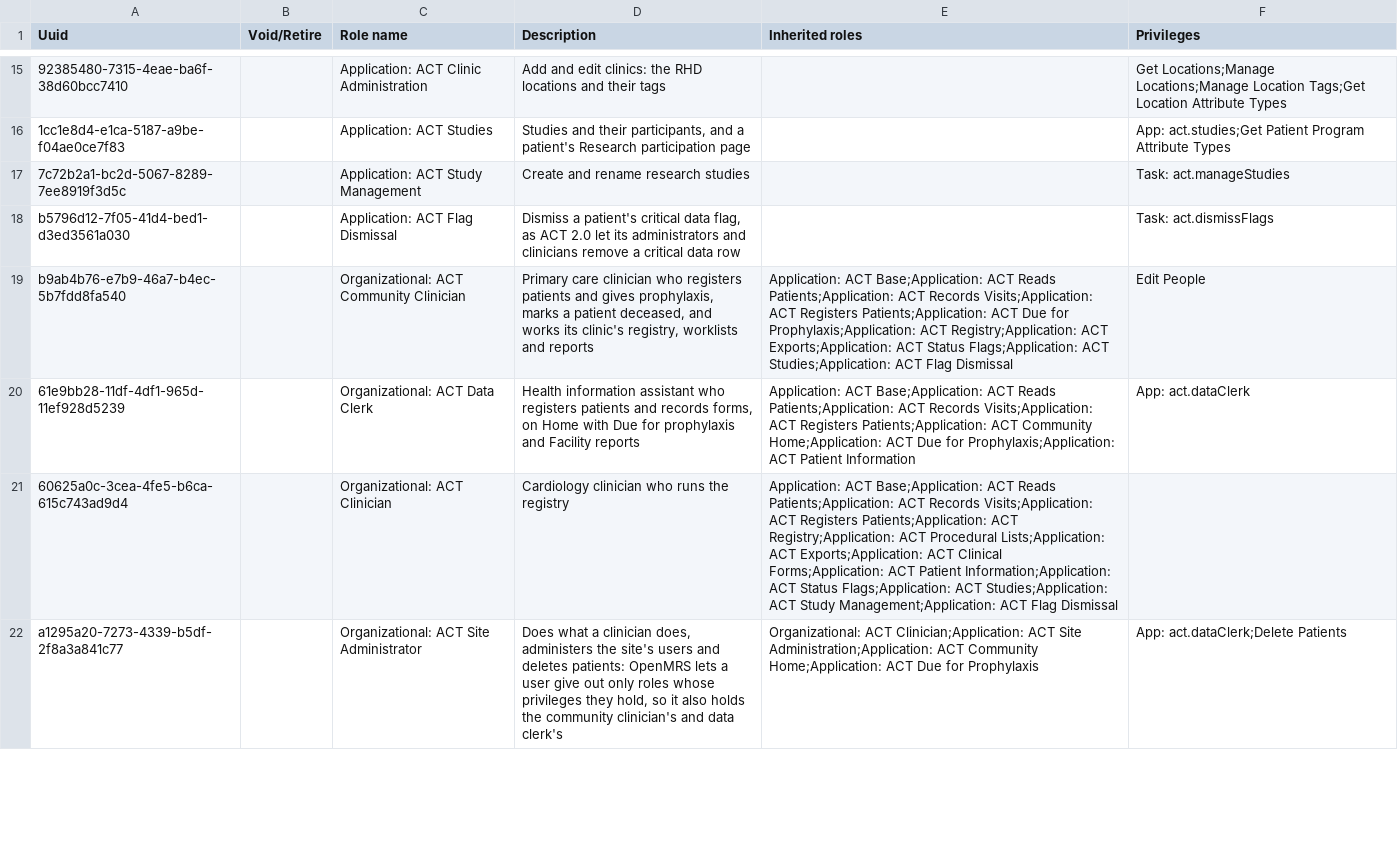
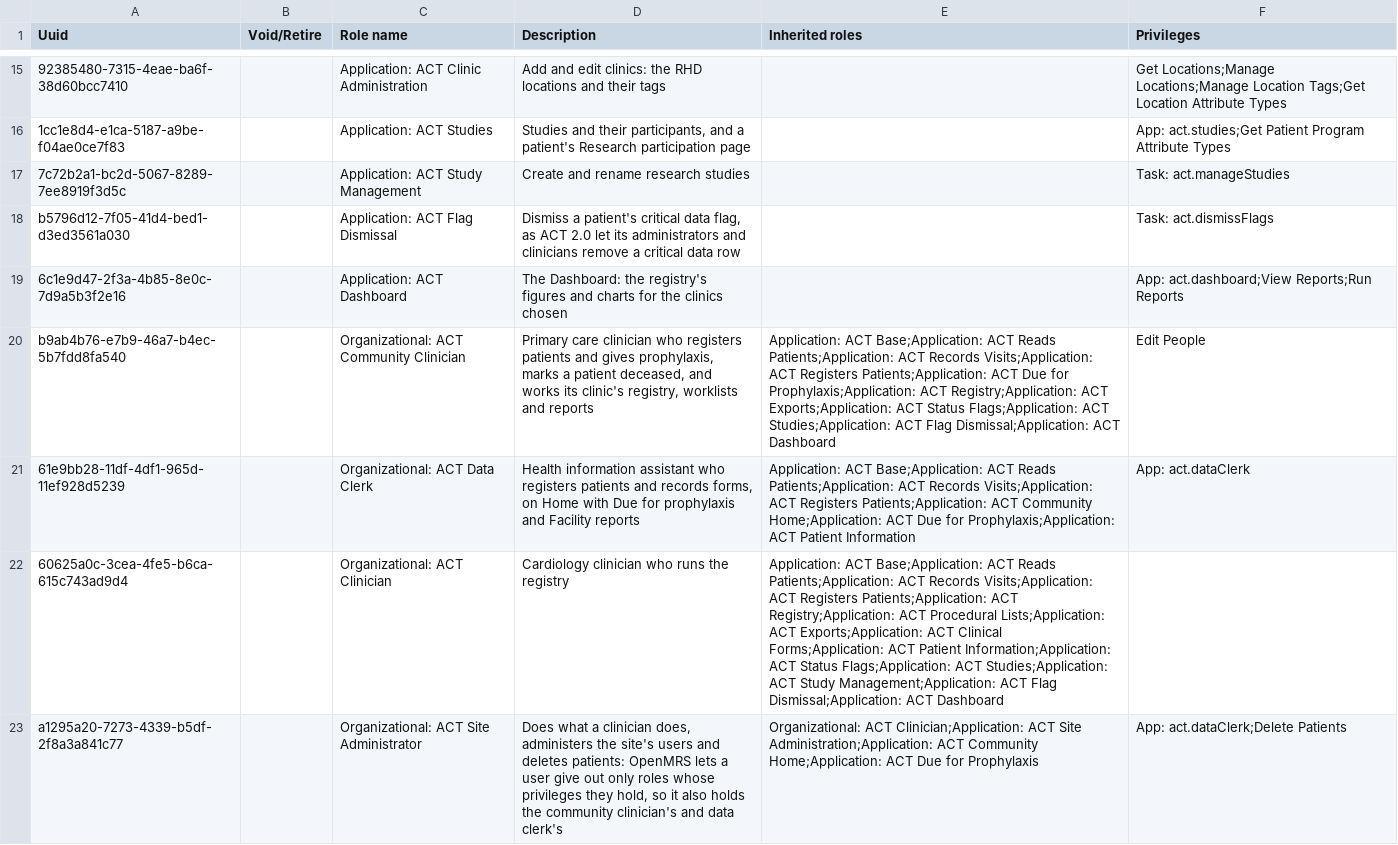
Before and after one commit to HerbertYiga/openmrs-distro-referenceapplication, a CSV file: distro/configuration/roles/act_roles.csv, drawn as a sheet; only a part is shown, gaps mark what is left out; addresses are those after the commit; the diff covers the shown part only; the diff names each change by its address in the sheet, - before the commit and + after, or states it on an @@ line.

Commit message:
(feat) Give the Dashboard a privilege of its own (#259)

```diff
--- a/distro/configuration/roles/act_roles.csv
+++ b/distro/configuration/roles/act_roles.csv
+row 19: 6c1e9d47-2f3a-4b85-8e0c-7d9a5b3f2e16 |  | Application: ACT Dashboard | The Dashboard: the registry's figures and charts for the clinics chosen |  | App: act.dashboard;View Reports;Run Reports
-E20 (Inherited roles): …ACT Flag Dismissal
+E20 (Inherited roles): …ACT Flag Dismissal;Application: ACT Dashboard
-E22 (Inherited roles): …ACT Flag Dismissal
+E22 (Inherited roles): …ACT Flag Dismissal;Application: ACT Dashboard
```
Also changed, not shown: 2 edited cells elsewhere in this file, distro/configuration/privileges/rhd_privileges.csv.
